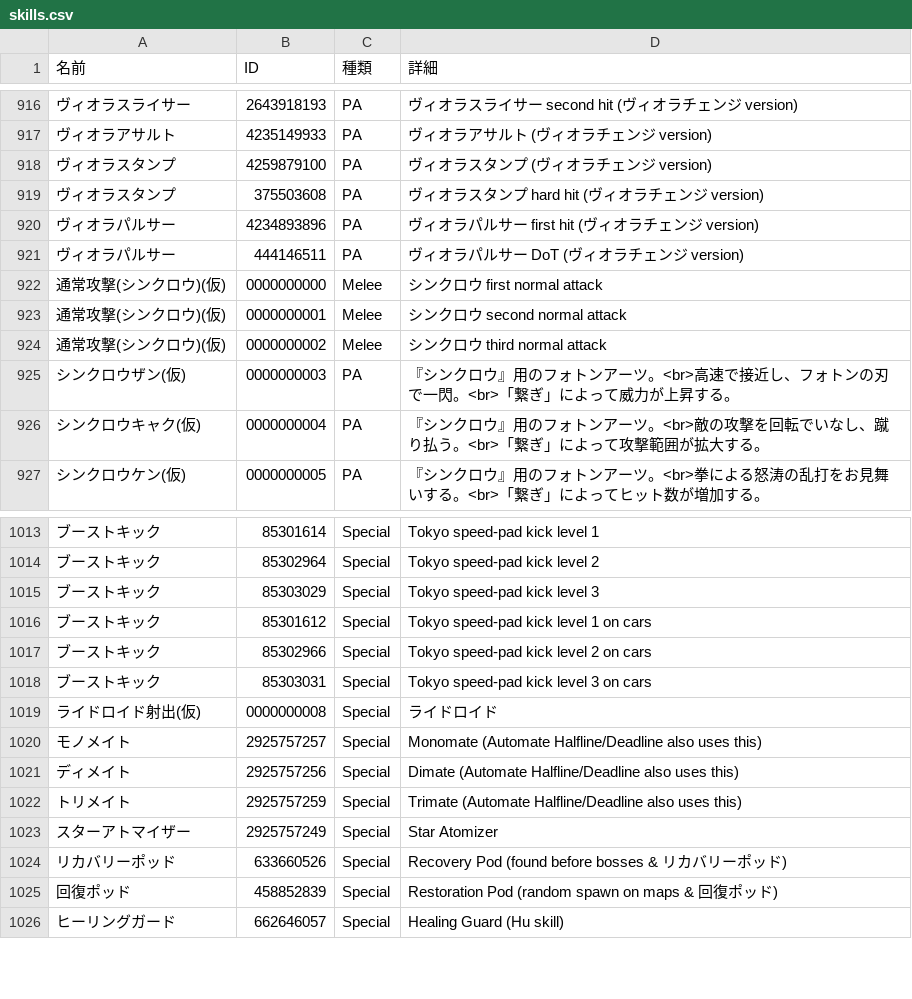
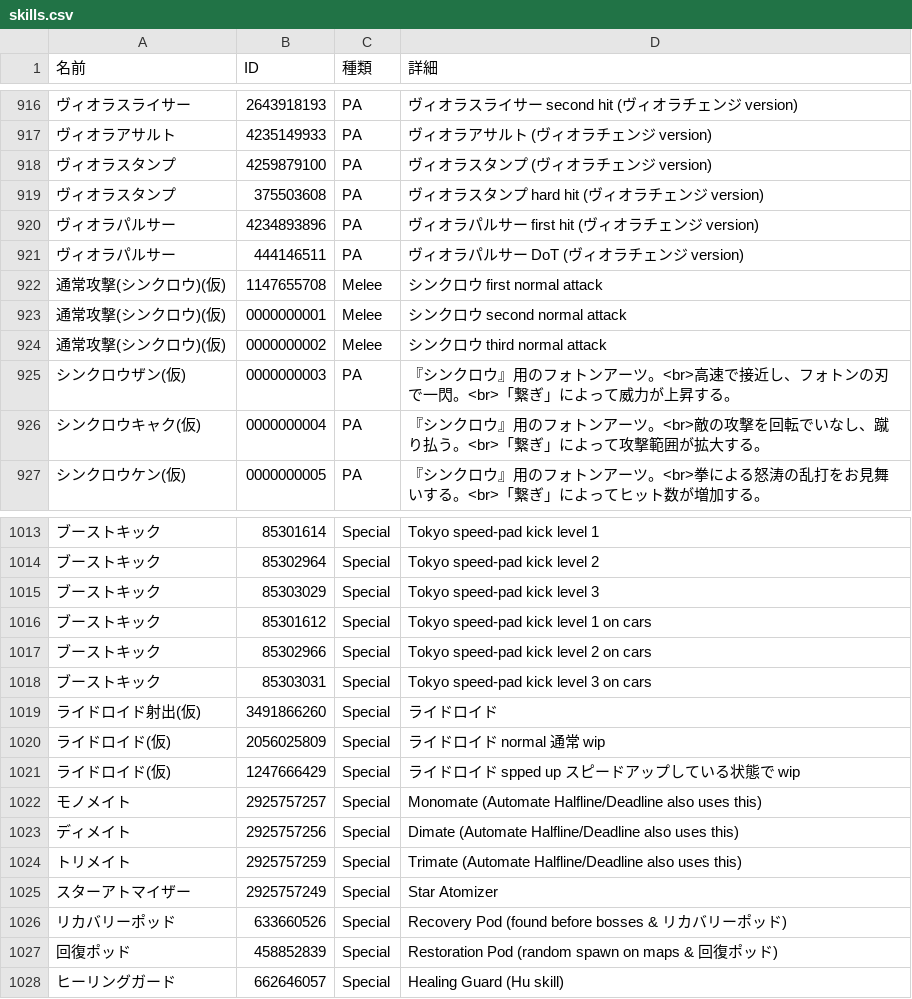
Before and after one commit to nemomomo/PSO2ACT, a CSV file: PSO2ACT/skills.csv, drawn as a sheet; only a part is shown, gaps mark what is left out; the diff names each change by its address in the sheet, - before the commit and + after, or states it on an @@ line.

Commit message:
ライドロイド

```diff
--- a/PSO2ACT/skills.csv
+++ b/PSO2ACT/skills.csv
-B922 (ID): 0000000000
+B922 (ID): 1147655708
-B1019 (ID): 0000000008
+B1019 (ID): 3491866260
+row 1020: ライドロイド(仮) | 2056025809 | Special | ライドロイド normal 通常 wip
+row 1021: ライドロイド(仮) | 1247666429 | Special | ライドロイド spped up スピードアップしている状態で wip
```
